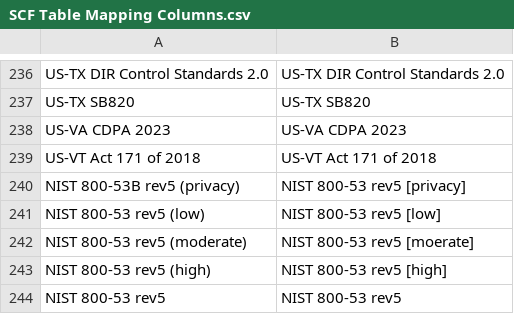
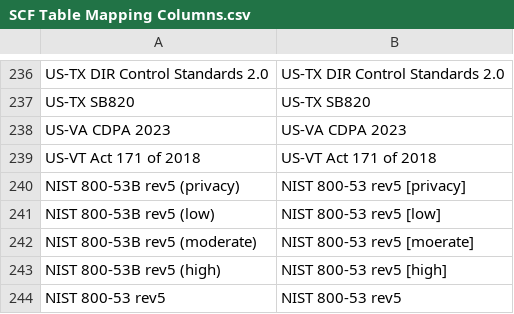
Before and after one commit to SecurityBagel/SCFBagel, a CSV file: SCF Table Mapping Columns.csv, drawn as a sheet; only a part is shown, gaps mark what is left out; the diff names each change by its address in the sheet, - before the commit and + after, or states it on an @@ line.

Commit message:
Fixed more header mappings

```diff
--- a/SCF Table Mapping Columns.csv
+++ b/SCF Table Mapping Columns.csv
-A241: NIST 800-53 rev5 (low)
+A241: NIST 800-53B rev5 (low)
-A242: NIST 800-53 rev5 (moderate)
+A242: NIST 800-53B rev5 (moderate)
-A243: NIST 800-53 rev5 (high)
+A243: NIST 800-53B rev5 (high)
```
Also changed, not shown: 2 other files.
